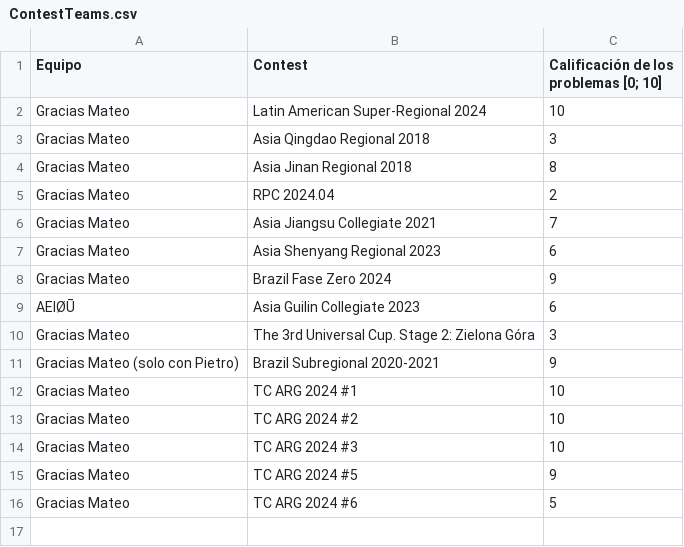
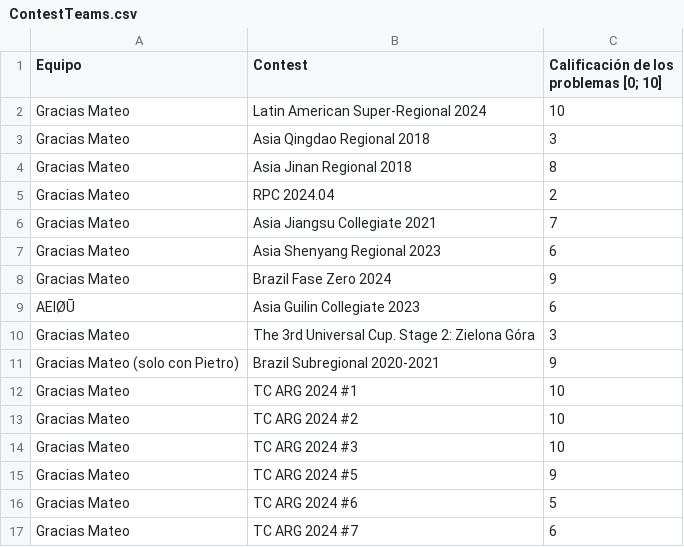
Before and after one commit to IvanRenison/ProgrammingProblems, a CSV file: .stats/ContestTeams.csv, drawn as a sheet.

```diff
--- a/.stats/ContestTeams.csv
+++ b/.stats/ContestTeams.csv
@@ -16 +16,2 @@ Gracias Mateo, TC ARG 2024 #5, 9
 Gracias Mateo, TC ARG 2024 #6, 5
+Gracias Mateo, TC ARG 2024 #7, 6
```
Also changed, not shown: .stats/CodeUsageTeams.csv, 9 other files.
